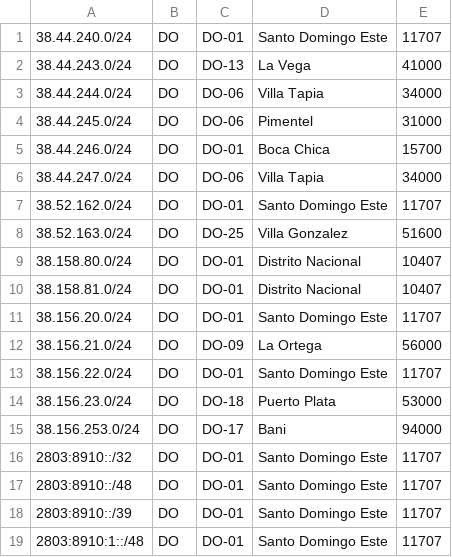
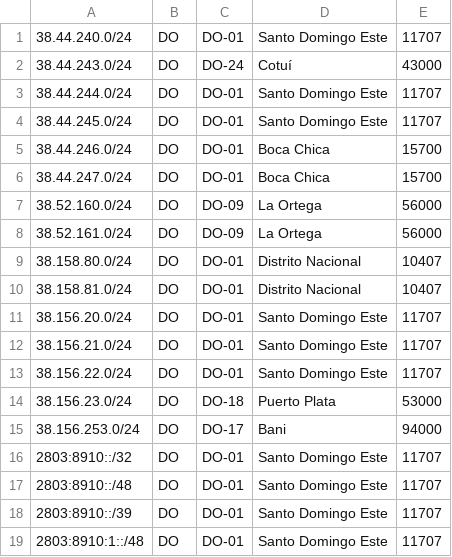
Before and after one commit to visnetwork/geofeed, a CSV file: geofeed.csv, drawn as a sheet.

Commit message:
Modify geofeed.csv with new location data
Updated location details for several IP ranges.

```diff
--- a/geofeed.csv
+++ b/geofeed.csv
@@ -1,9 +1,9 @@
 38.44.240.0/24,DO,DO-01,Santo Domingo Este,11707
-38.44.243.0/24,DO,DO-13,La Vega,41000
-38.44.244.0/24,DO,DO-06,Villa Tapia,34000
-38.44.245.0/24,DO,DO-06,Pimentel,31000
+38.44.243.0/24,DO,DO-24,Cotuí,43000
+38.44.244.0/24,DO,DO-01,Santo Domingo Este,11707
+38.44.245.0/24,DO,DO-01,Santo Domingo Este,11707
 38.44.246.0/24,DO,DO-01,Boca Chica,15700
-38.44.247.0/24,DO,DO-06,Villa Tapia,34000
-38.52.162.0/24,DO,DO-01,Santo Domingo Este,11707
-38.52.163.0/24,DO,DO-25,Villa Gonzalez,51600
+38.44.247.0/24,DO,DO-01,Boca Chica,15700
+38.52.160.0/24,DO,DO-09,La Ortega,56000
+38.52.161.0/24,DO,DO-09,La Ortega,56000
 38.158.80.0/24,DO,DO-01,Distrito Nacional,10407
@@ -11,3 +11,3 @@
 38.156.20.0/24,DO,DO-01,Santo Domingo Este,11707
-38.156.21.0/24,DO,DO-09,La Ortega,56000
+38.156.21.0/24,DO,DO-01,Santo Domingo Este,11707
 38.156.22.0/24,DO,DO-01,Santo Domingo Este,11707
```
